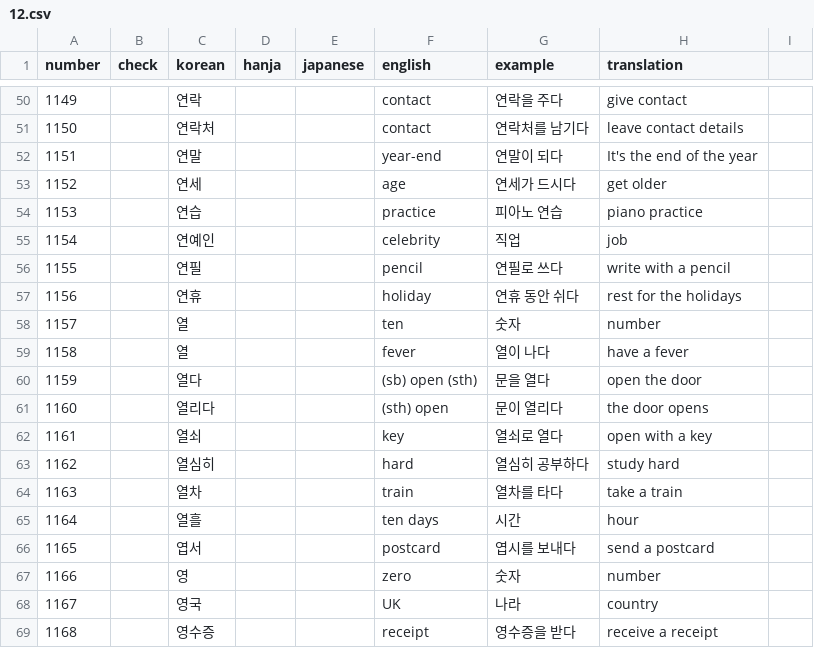
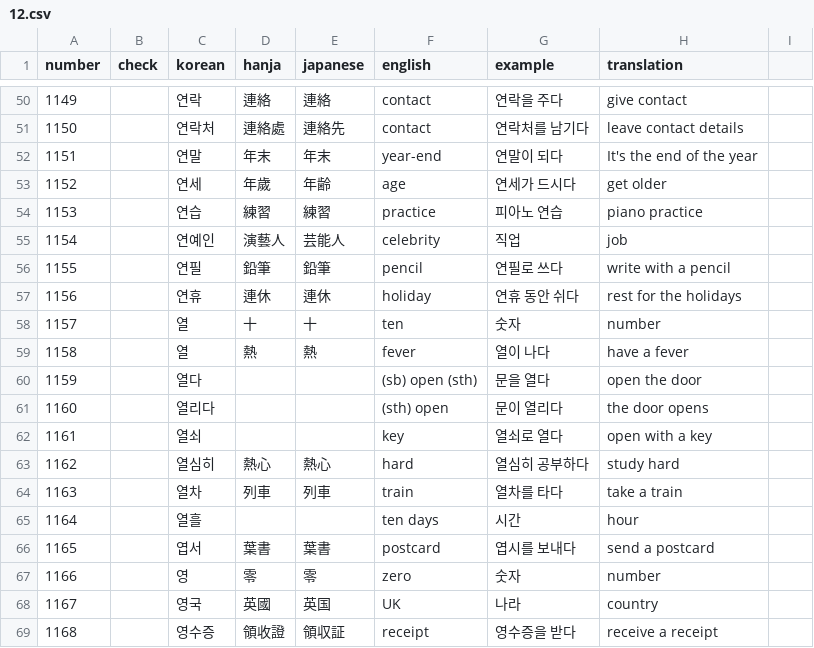
Before and after one commit to hi-ogawa/misc, a CSV file: topik1/extra/12.csv, drawn as a sheet; only a part is shown, gaps mark what is left out; the diff covers the shown part only.

```diff
--- a/topik1/extra/12.csv
+++ b/topik1/extra/12.csv
@@ -50,11 +50,11 @@ number,check,korean,hanja,japanese,english,example,translation
-1149,,연락,,,contact,연락을 주다,give contact
-1150,,연락처,,,contact,연락처를 남기다,leave contact details
-1151,,연말,,,year-end,연말이 되다,It's the end of the year
-1152,,연세,,,age,연세가 드시다,get older
-1153,,연습,,,practice,피아노 연습,piano practice
-1154,,연예인,,,celebrity,직업,job
-1155,,연필,,,pencil,연필로 쓰다,write with a pencil
-1156,,연휴,,,holiday,연휴 동안 쉬다,rest for the holidays
-1157,,열,,,ten,숫자,number
-1158,,열,,,fever,열이 나다,have a fever
+1149,,연락,連絡,連絡,contact,연락을 주다,give contact
+1150,,연락처,連絡處,連絡先,contact,연락처를 남기다,leave contact details
+1151,,연말,年末,年末,year-end,연말이 되다,It's the end of the year
+1152,,연세,年歲,年齢,age,연세가 드시다,get older
+1153,,연습,練習,練習,practice,피아노 연습,piano practice
+1154,,연예인,演藝人,芸能人,celebrity,직업,job
+1155,,연필,鉛筆,鉛筆,pencil,연필로 쓰다,write with a pencil
+1156,,연휴,連休,連休,holiday,연휴 동안 쉬다,rest for the holidays
+1157,,열,十,十,ten,숫자,number
+1158,,열,熱,熱,fever,열이 나다,have a fever
 1159,,열다,,,(sb) open (sth),문을 열다,open the door
@@ -62,8 +62,8 @@ number,check,korean,hanja,japanese,english,example,translation
 1161,,열쇠,,,key,열쇠로 열다,open with a key
-1162,,열심히,,,hard,열심히 공부하다,study hard
-1163,,열차,,,train,열차를 타다,take a train
+1162,,열심히,熱心,熱心,hard,열심히 공부하다,study hard
+1163,,열차,列車,列車,train,열차를 타다,take a train
 1164,,열흘,,,ten days,시간,hour
-1165,,엽서,,,postcard,엽시를 보내다,send a postcard
-1166,,영,,,zero,숫자,number
-1167,,영국,,,UK,나라,country
-1168,,영수증,,,receipt,영수증을 받다,receive a receipt
+1165,,엽서,葉書,葉書,postcard,엽시를 보내다,send a postcard
+1166,,영,零,零,zero,숫자,number
+1167,,영국,英國,英国,UK,나라,country
+1168,,영수증,領收證,領収証,receipt,영수증을 받다,receive a receipt
```
Also changed, not shown: 62 edited cells elsewhere in this file, 1 other file.
